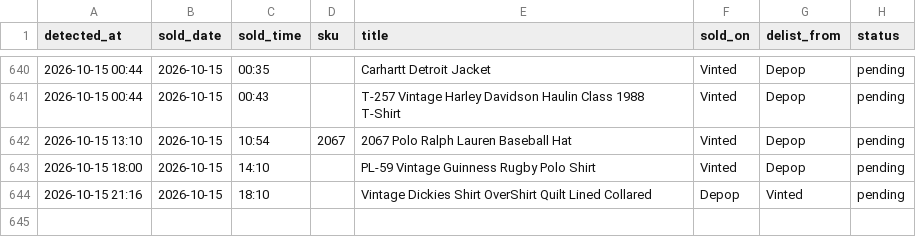
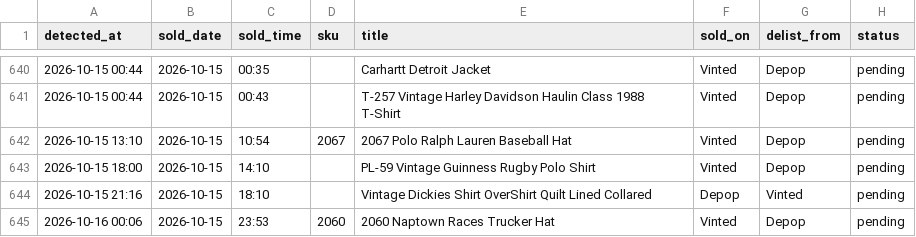
Before and after one commit to notanotherwholesale-sudo/fm-sales-tracker, a CSV file: delist_queue.csv, drawn as a sheet; only a part is shown, gaps mark what is left out; the diff names each change by its address in the sheet, - before the commit and + after, or states it on an @@ line.

Commit message:
data: 2026-10-15 23:06 run

```diff
--- a/delist_queue.csv
+++ b/delist_queue.csv
+row 645: 2026-10-16 00:06 | 2026-10-15 | 23:53 | 2060 | 2060 Naptown Races Trucker Hat | Vinted | Depop | pending
```
Also changed, not shown: fm_sales.csv, 1 other file.
